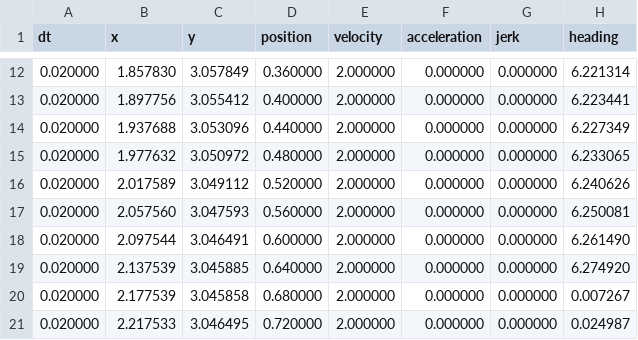
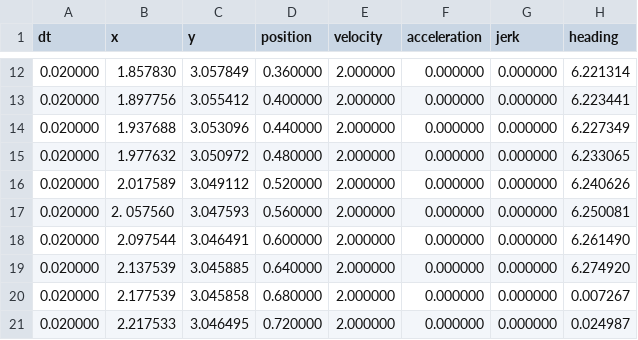
Before and after one commit to GreenBlitz/MotionControl, a CSV file: example/src/main/deploy/output/Double Hatch Cargoship1_0.pf1.csv, drawn as a sheet; only a part is shown, gaps mark what is left out.

```diff
--- a/example/src/main/deploy/output/Double Hatch Cargoship1_0.pf1.csv
+++ b/example/src/main/deploy/output/Double Hatch Cargoship1_0.pf1.csv
@@ -16,3 +16,3 @@ dt,x,y,position,velocity,acceleration,jerk,heading
 0.020000,2.017589,3.049112,0.520000,2.000000,0.000000,0.000000,6.240626
-0.020000,2.057560,3.047593,0.560000,2.000000,0.000000,0.000000,6.250081
+0.020000,2.                                                                                                                                                                                     057560,3.047593,0.560000,2.000000,0.000000,0.000000,6.250081
 0.020000,2.097544,3.046491,0.600000,2.000000,0.000000,0.000000,6.261490
```
Also changed, not shown: example/src/main/deploy/output/Double Hatch Cargoship1.pf1.csv, 43 other files.
